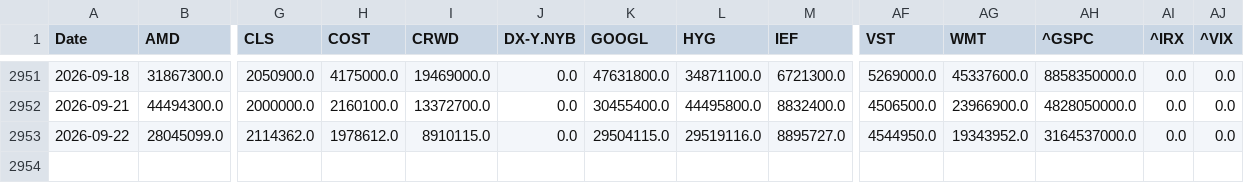
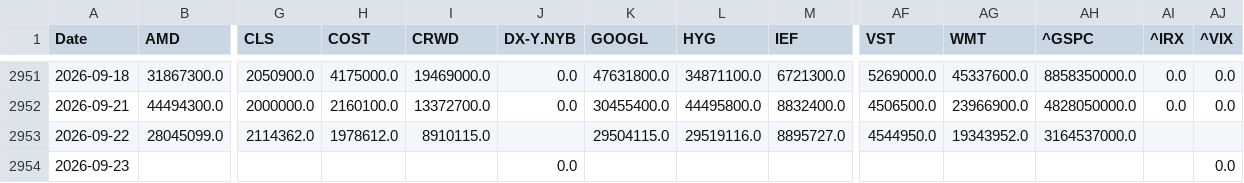
Before and after one commit to gbalocchi/datos-acciones, a CSV file: datos/volume.csv, drawn as a sheet; only a part is shown, gaps mark what is left out; rows hold the shown columns only; the diff names each change by its address in the sheet, - before the commit and + after, or states it on an @@ line.

Commit message:
datos 2026-09-23

```diff
--- a/datos/volume.csv
+++ b/datos/volume.csv
-J2953 (DX-Y.NYB): 0.0
+J2953 (DX-Y.NYB): (empty)
-AI2953 (^IRX): 0.0
+AI2953 (^IRX): (empty)
-AJ2953 (^VIX): 0.0
+AJ2953 (^VIX): (empty)
+row 2954: 2026-09-23 |  |  |  |  | 0.0 |  |  |  |  |  |  |  | 0.0
```
Also changed, not shown: 41 other files.
